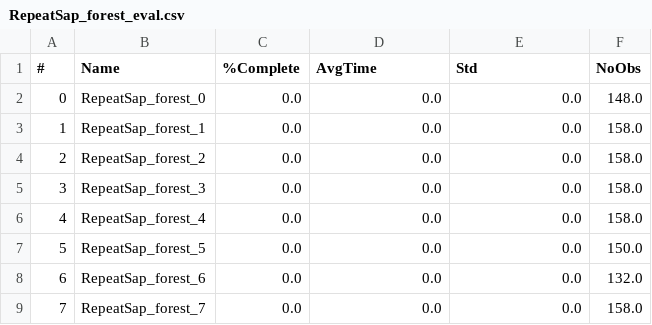
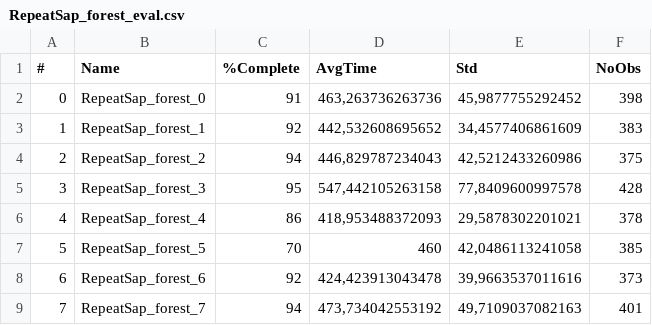
Before and after one commit to BDEvan5/LearningLocalPlanning, a CSV file: Evals/RepeatSap_forest_eval.csv, drawn as a sheet; only a part is shown; the diff covers the shown part only.

Commit message:
Ran evals for arch repeatability

```diff
--- a/Evals/RepeatSap_forest_eval.csv
+++ b/Evals/RepeatSap_forest_eval.csv
@@ -1,9 +1,9 @@
 #,Name,%Complete,AvgTime,Std,NoObs
-0,RepeatSap_forest_0,0.0,0.0,0.0,148.0
-1,RepeatSap_forest_1,0.0,0.0,0.0,158.0
-2,RepeatSap_forest_2,0.0,0.0,0.0,158.0
-3,RepeatSap_forest_3,0.0,0.0,0.0,158.0
-4,RepeatSap_forest_4,0.0,0.0,0.0,158.0
-5,RepeatSap_forest_5,0.0,0.0,0.0,150.0
-6,RepeatSap_forest_6,0.0,0.0,0.0,132.0
-7,RepeatSap_forest_7,0.0,0.0,0.0,158.0
+0,RepeatSap_forest_0,91,"463,263736263736","45,9877755292452",398
+1,RepeatSap_forest_1,92,"442,532608695652","34,4577406861609",383
+2,RepeatSap_forest_2,94,"446,829787234043","42,5212433260986",375
+3,RepeatSap_forest_3,95,"547,442105263158","77,8409600997578",428
+4,RepeatSap_forest_4,86,"418,953488372093","29,5878302201021",378
+5,RepeatSap_forest_5,70,460,"42,0486113241058",385
+6,RepeatSap_forest_6,92,"424,423913043478","39,9663537011616",373
+7,RepeatSap_forest_7,94,"473,734042553192","49,7109037082163",401
```
Also changed, not shown: 2 added rows and 8 edited cells elsewhere in this file, Evals/RepeatMod_forest_eval.csv, Evals/RepeatNav_forest_eval.csv, 11 other files.
